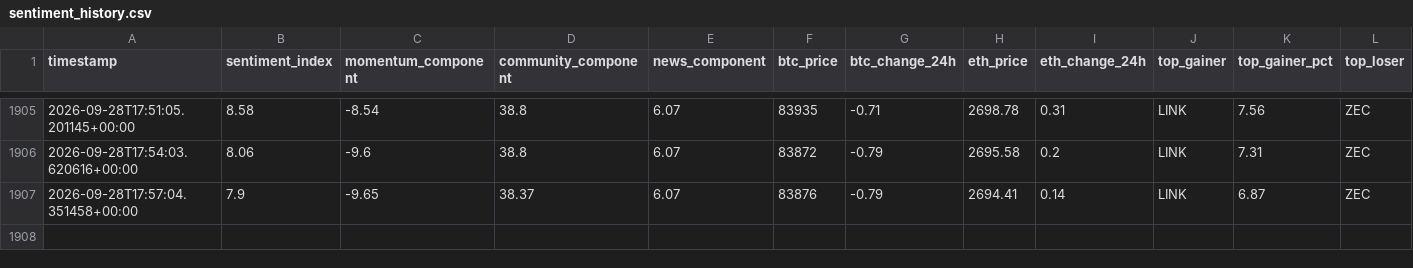
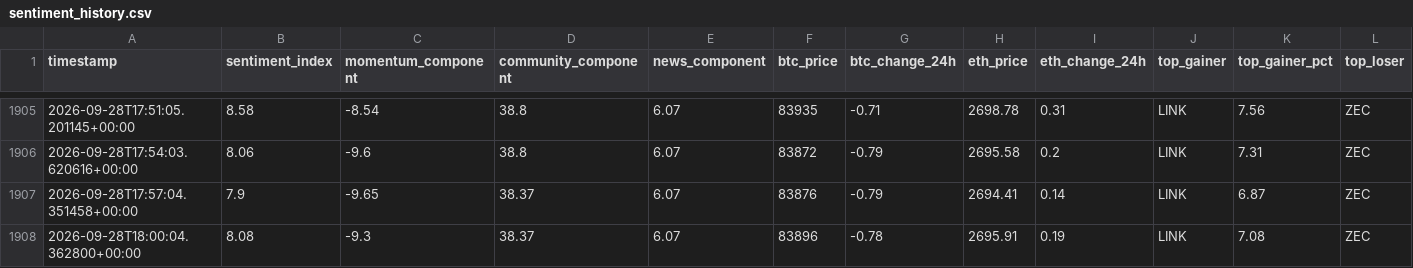
Before and after one commit to nyandajr/global-crypto-sentiment, a CSV file: data/sentiment_history.csv, drawn as a sheet; only a part is shown, gaps mark what is left out; rows hold the shown columns only; the diff names each change by its address in the sheet, - before the commit and + after, or states it on an @@ line.

Commit message:
data: crypto sentiment bullish 8.08 | BTC $83,896 (-0.78%) | top: LINK +7.08%

```diff
--- a/data/sentiment_history.csv
+++ b/data/sentiment_history.csv
+row 1908: 2026-09-28T18:00:04.362800+00:00 | 8.08 | -9.3 | 38.37 | 6.07 | 83896 | -0.78 | 2695.91 | 0.19 | LINK | 7.08 | ZEC
```
Also changed, not shown: 1 other file.
